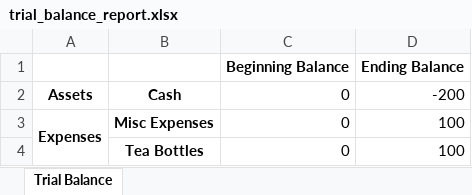
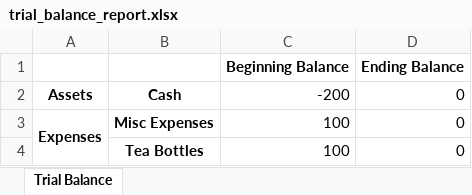
Before and after one commit to djohnst914/accounting_blockchain_product, an Excel workbook: trial_balance_report.xlsx, sheet Trial Balance, drawn as a sheet; values as stored, in another font and other column widths than the file's, no borders; the diff names each change by its address in the sheet, - before the commit and + after, or states it on an @@ line.

```diff
--- a/trial_balance_report.xlsx (sheet Trial Balance)
+++ b/trial_balance_report.xlsx (sheet Trial Balance)
-C2: 0
+C2: -200
-D2: -200
+D2: 0
-C3:C4: 0
+C3:C4: 100
-D3:D4: 100
+D3:D4: 0
```
Also changed, not shown: blockchain_data.xlsx, financial_statements.xlsx, 30 other files.
